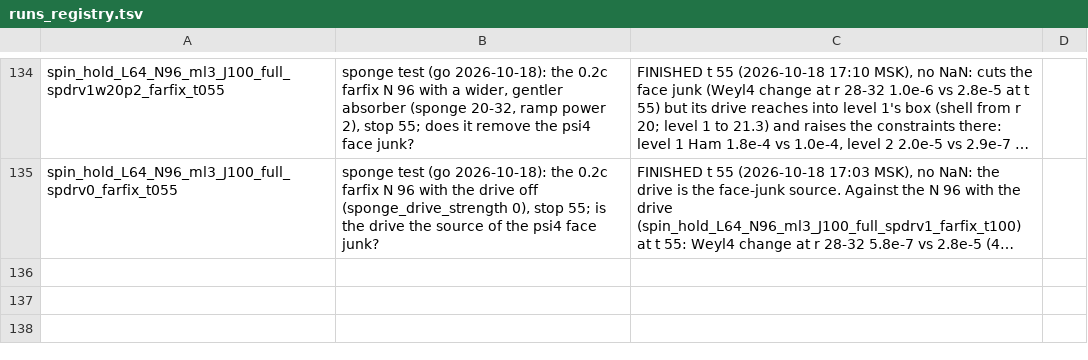
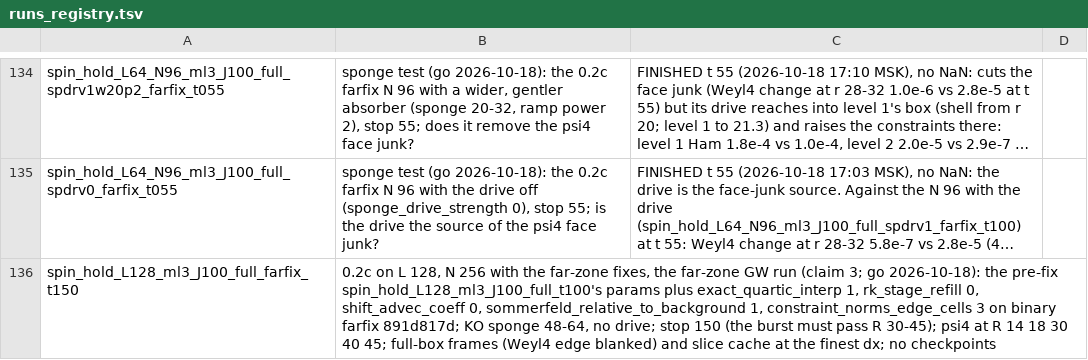
Before and after one commit to Nikchik-coder/GRTeclyn, a TSV file: results/spinningwormhole/runs_registry.tsv, drawn as a sheet; only a part is shown, gaps mark what is left out; long unchanged cells end in …; the diff names each change by its address in the sheet, - before the commit and + after, or states it on an @@ line.

Commit message:
Spinning: far-zone L 128 0.2c run live to t 150; convergence orders
The far-zone GW run (L 128, N 256, the farfix keys, no drive, stop 150, no checkpoints) is live on the first node's card 1 since 19:24 MSK: preflight PASS, t 0 L2_Ham 6.2029e-4 as the old run.  STATUS records the 0.2c triplet's per-level convergence orders to t 50; CLAUDE.md: a convergence question wants that order table.

```diff
--- a/results/spinningwormhole/runs_registry.tsv
+++ b/results/spinningwormhole/runs_registry.tsv
+row 136: spin_hold_L128_ml3_J100_full_farfix_t150 | 0.2c on L 128, N 256 with the far-zone fixes, the far-zone GW run (claim 3; go 2026-10-18): the pre-fix spin_hold_L128_ml3_J100_full_t100's params plus exact_quartic_interp 1, rk_stage_refill 0, shift_advec_coeff 0, sommerfeld_relative_to_background 1, constraint_norms_edge_cells 3 on binary farfix 891d817d; KO sponge 48-64, no drive; stop 150 (the burst must pass R 30-45); psi4 at R 14 18 30 40 45; full-box frames (Weyl4 edge blanked) and slice cache at the finest dx; no checkpoints
```
Also changed, not shown: 2 other files.
